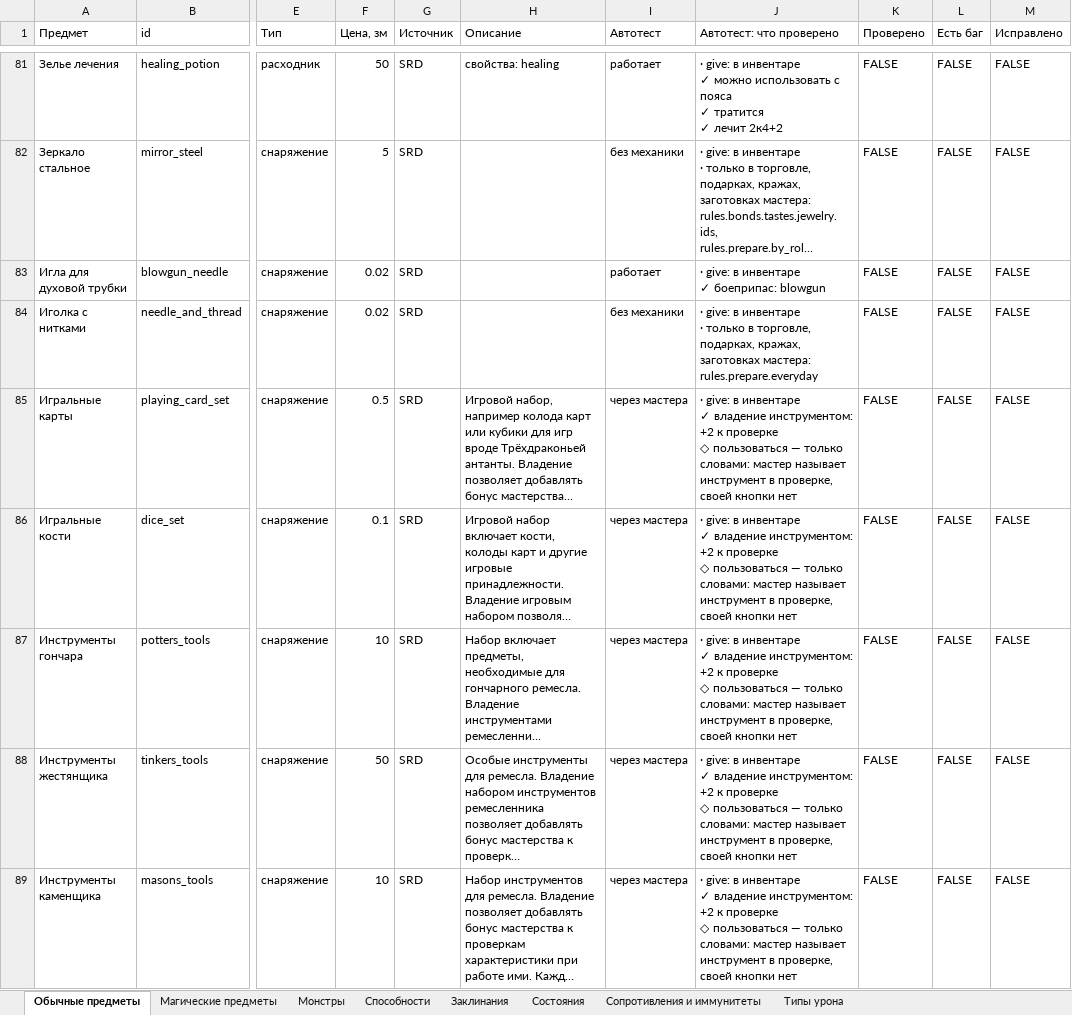
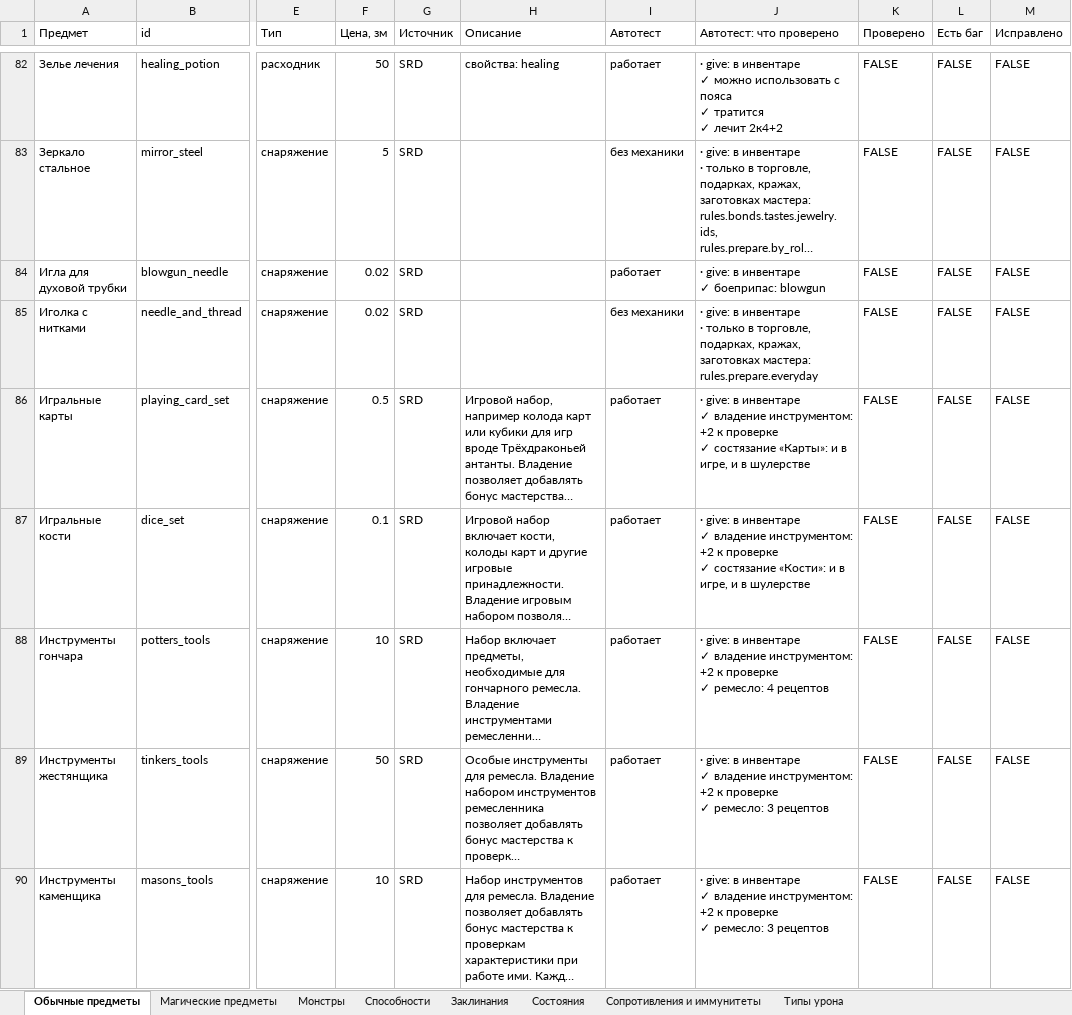
Before and after one commit to rapotekhin/dnd_llm, an Excel workbook: docs/checklist/test-checklist.xlsx, sheet Обычные предметы, drawn as a sheet; only a part is shown, gaps mark what is left out; long unchanged cells end in …; values as stored, in another font and other column widths than the file's, no cell formats; conditional formats not drawn; addresses are those after the commit; ↵ is a line break in a cell; the diff covers the shown part only; the diff names each change by its address in the sheet, - before the commit and + after, or states it on an @@ line.

```diff
--- a/docs/checklist/test-checklist.xlsx (sheet Обычные предметы)
+++ b/docs/checklist/test-checklist.xlsx (sheet Обычные предметы)
-I86:I90 (Автотест): через мастера
+I86:I90 (Автотест): работает
-J86 (Автотест: что проверено): …к проверке ↵ ◇ пользоваться — только словами: мастер называет инструмент в проверке, своей кнопки нет
+J86 (Автотест: что проверено): …к проверке ↵ ✓ состязание «Карты»: и в игре, и в шулерстве
-J87 (Автотест: что проверено): …к проверке ↵ ◇ пользоваться — только словами: мастер называет инструмент в проверке, своей кнопки нет
+J87 (Автотест: что проверено): …к проверке ↵ ✓ состязание «Кости»: и в игре, и в шулерстве
-J88 (Автотест: что проверено): …к проверке ↵ ◇ пользоваться — только словами: мастер называет инструмент в проверке, своей кнопки нет
+J88 (Автотест: что проверено): …к проверке ↵ ✓ ремесло: 4 рецептов
-J89:J90 (Автотест: что проверено): …к проверке ↵ ◇ пользоваться — только словами: мастер называет инструмент в проверке, своей кнопки нет
+J89:J90 (Автотест: что проверено): …к проверке ↵ ✓ ремесло: 3 рецептов
```
Also changed, not shown: 3 added rows and 101 edited cells elsewhere in this sheet, cell formats, 38 other files.
